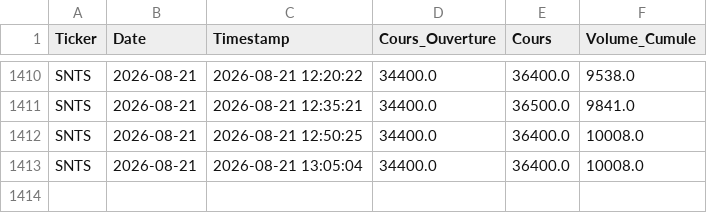
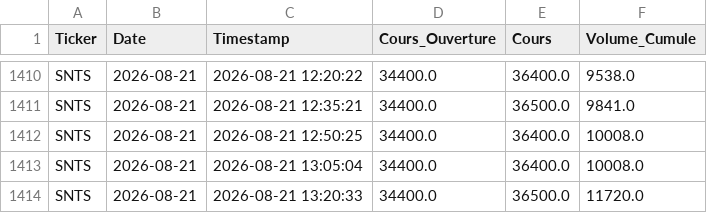
Before and after one commit to dkonanjp/dbbrvm, a CSV file: dbintraday/SNTS.csv, drawn as a sheet; only a part is shown, gaps mark what is left out; the diff names each change by its address in the sheet, - before the commit and + after, or states it on an @@ line.

```diff
--- a/dbintraday/SNTS.csv
+++ b/dbintraday/SNTS.csv
+row 1414: SNTS | 2026-08-21 | 2026-08-21 13:20:33 | 34400.0 | 36500.0 | 11720.0
```
Also changed, not shown: dbintraday/BOAC.csv, dbintraday/CBIBF.csv, 45 other files.
